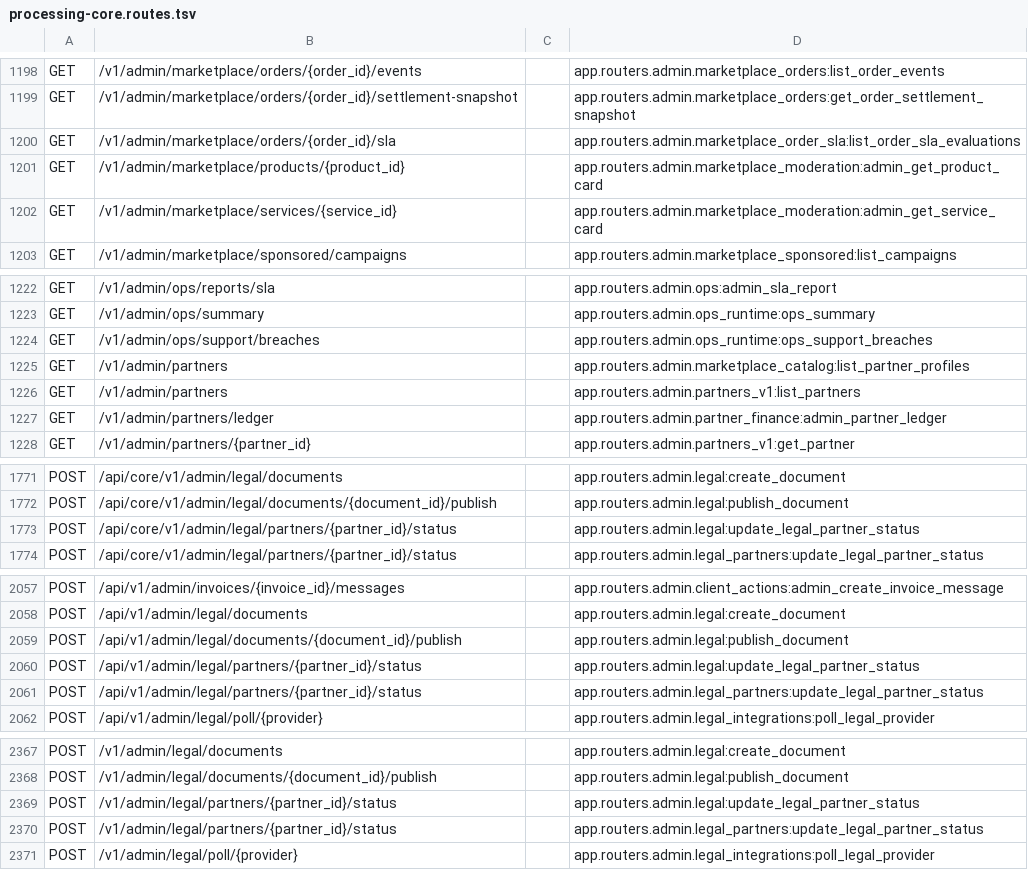
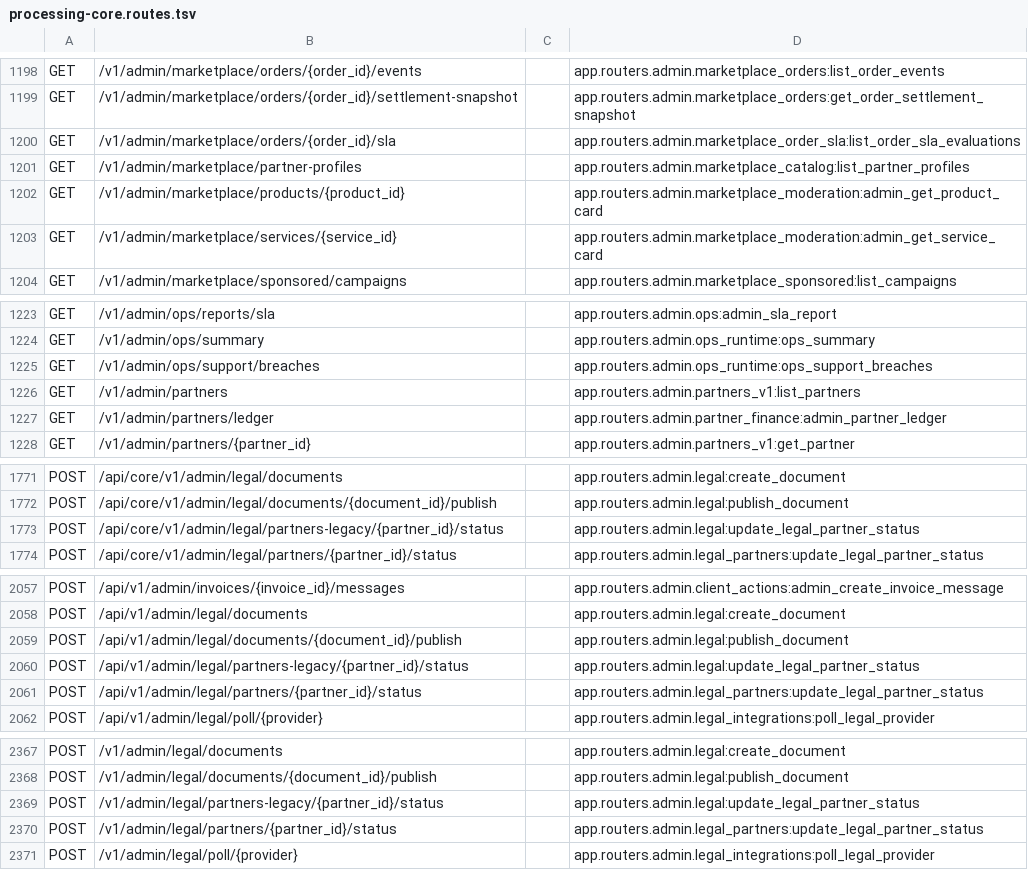
Before and after one commit to Tor08000/neft-processing, a TSV file: docs/diag/openapi/processing-core.routes.tsv, drawn as a sheet; only a part is shown, gaps mark what is left out; the diff covers the shown part only.

Commit message:
PR-7: resolve processing-core route collisions

```diff
--- a/docs/diag/openapi/processing-core.routes.tsv
+++ b/docs/diag/openapi/processing-core.routes.tsv
@@ -1200,2 +1200,3 @@ GET	/v1/admin/marketplace/orders/{order_id}/settlement-snapshot		app.routers.adm
 GET	/v1/admin/marketplace/orders/{order_id}/sla		app.routers.admin.marketplace_order_sla:list_order_sla_evaluations
+GET	/v1/admin/marketplace/partner-profiles		app.routers.admin.marketplace_catalog:list_partner_profiles
 GET	/v1/admin/marketplace/products/{product_id}		app.routers.admin.marketplace_moderation:admin_get_product_card
@@ -1224,3 +1225,2 @@ GET	/v1/admin/ops/summary		app.routers.admin.ops_runtime:ops_summary
 GET	/v1/admin/ops/support/breaches		app.routers.admin.ops_runtime:ops_support_breaches
-GET	/v1/admin/partners		app.routers.admin.marketplace_catalog:list_partner_profiles
 GET	/v1/admin/partners		app.routers.admin.partners_v1:list_partners
@@ -1772,3 +1772,3 @@ POST	/api/core/v1/admin/legal/documents		app.routers.admin.legal:create_document
 POST	/api/core/v1/admin/legal/documents/{document_id}/publish		app.routers.admin.legal:publish_document
-POST	/api/core/v1/admin/legal/partners/{partner_id}/status		app.routers.admin.legal:update_legal_partner_status
+POST	/api/core/v1/admin/legal/partners-legacy/{partner_id}/status		app.routers.admin.legal:update_legal_partner_status
 POST	/api/core/v1/admin/legal/partners/{partner_id}/status		app.routers.admin.legal_partners:update_legal_partner_status
@@ -2059,3 +2059,3 @@ POST	/api/v1/admin/legal/documents		app.routers.admin.legal:create_document
 POST	/api/v1/admin/legal/documents/{document_id}/publish		app.routers.admin.legal:publish_document
-POST	/api/v1/admin/legal/partners/{partner_id}/status		app.routers.admin.legal:update_legal_partner_status
+POST	/api/v1/admin/legal/partners-legacy/{partner_id}/status		app.routers.admin.legal:update_legal_partner_status
 POST	/api/v1/admin/legal/partners/{partner_id}/status		app.routers.admin.legal_partners:update_legal_partner_status
@@ -2368,3 +2368,3 @@ POST	/v1/admin/legal/documents		app.routers.admin.legal:create_document
 POST	/v1/admin/legal/documents/{document_id}/publish		app.routers.admin.legal:publish_document
-POST	/v1/admin/legal/partners/{partner_id}/status		app.routers.admin.legal:update_legal_partner_status
+POST	/v1/admin/legal/partners-legacy/{partner_id}/status		app.routers.admin.legal:update_legal_partner_status
 POST	/v1/admin/legal/partners/{partner_id}/status		app.routers.admin.legal_partners:update_legal_partner_status
```
Also changed, not shown: 7 added rows, 7 removed rows and 3 edited cells elsewhere in this file, 6 other files.
